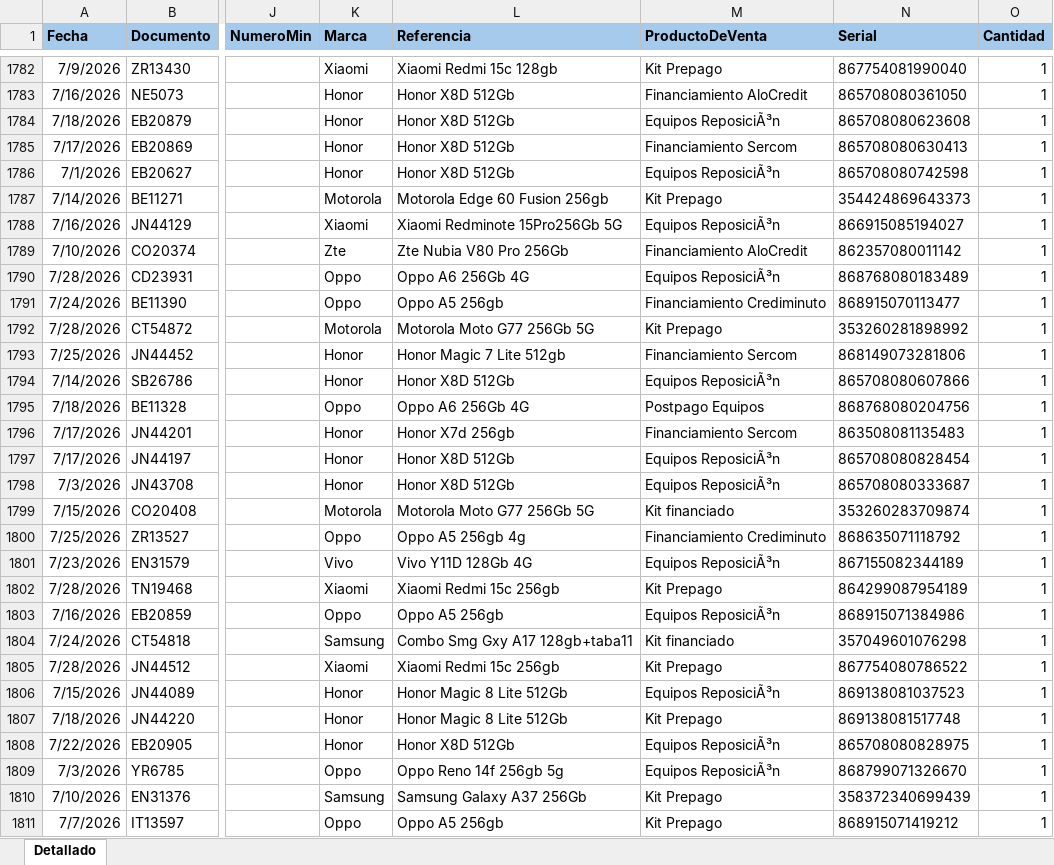
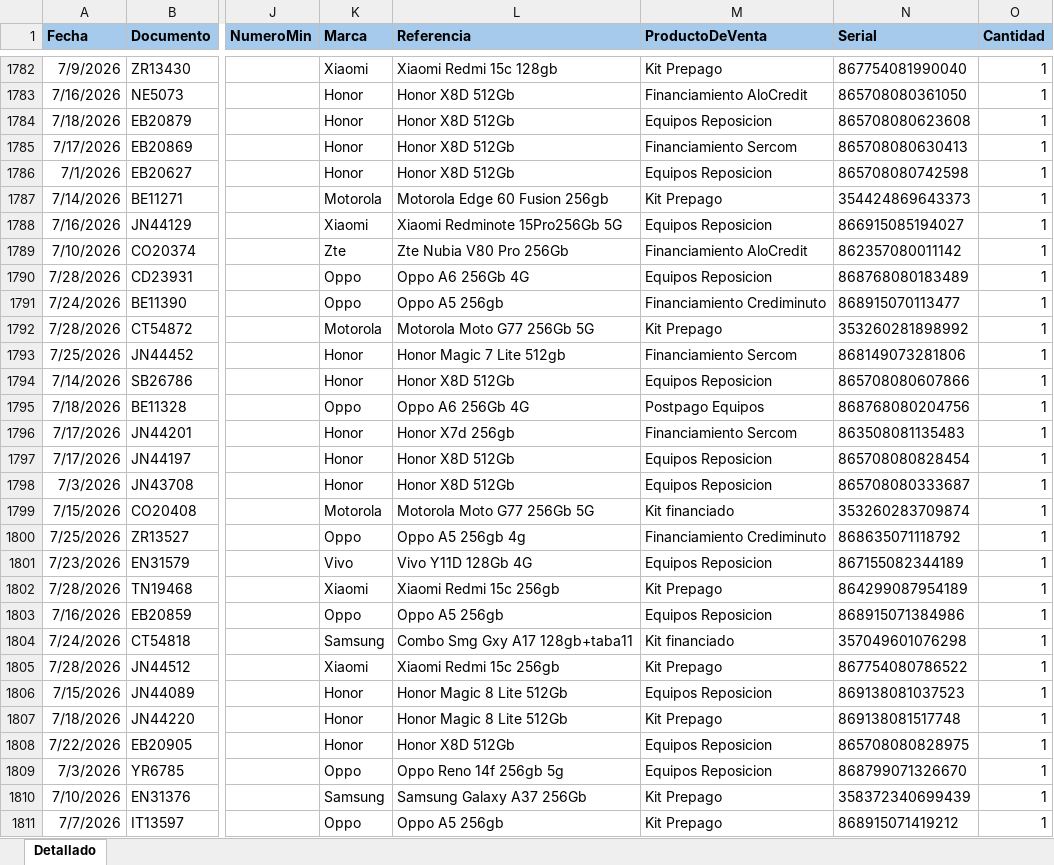
Before and after one commit to Paolam1903/EQUIPOS, an Excel workbook: ventas.xlsx, sheet Detallado, drawn as a sheet; only a part is shown, gaps mark what is left out; values as stored, in another font and other column widths than the file's, no borders; the diff covers the shown part only; the diff names each change by its address in the sheet, - before the commit and + after, or states it on an @@ line.

```diff
--- a/ventas.xlsx (sheet Detallado)
+++ b/ventas.xlsx (sheet Detallado)
-M1784 (ProductoDeVenta): Equipos ReposiciÃ³n
+M1784 (ProductoDeVenta): Equipos Reposicion
-M1786 (ProductoDeVenta): Equipos ReposiciÃ³n
+M1786 (ProductoDeVenta): Equipos Reposicion
-M1788 (ProductoDeVenta): Equipos ReposiciÃ³n
+M1788 (ProductoDeVenta): Equipos Reposicion
-M1790 (ProductoDeVenta): Equipos ReposiciÃ³n
+M1790 (ProductoDeVenta): Equipos Reposicion
-M1794 (ProductoDeVenta): Equipos ReposiciÃ³n
+M1794 (ProductoDeVenta): Equipos Reposicion
-M1797:M1798 (ProductoDeVenta): Equipos ReposiciÃ³n
+M1797:M1798 (ProductoDeVenta): Equipos Reposicion
-M1801 (ProductoDeVenta): Equipos ReposiciÃ³n
+M1801 (ProductoDeVenta): Equipos Reposicion
-M1803 (ProductoDeVenta): Equipos ReposiciÃ³n
+M1803 (ProductoDeVenta): Equipos Reposicion
-M1806 (ProductoDeVenta): Equipos ReposiciÃ³n
+M1806 (ProductoDeVenta): Equipos Reposicion
-M1808:M1809 (ProductoDeVenta): Equipos ReposiciÃ³n
+M1808:M1809 (ProductoDeVenta): Equipos Reposicion
```
Also changed, not shown: 467 edited cells elsewhere in this sheet, 1 other file.
